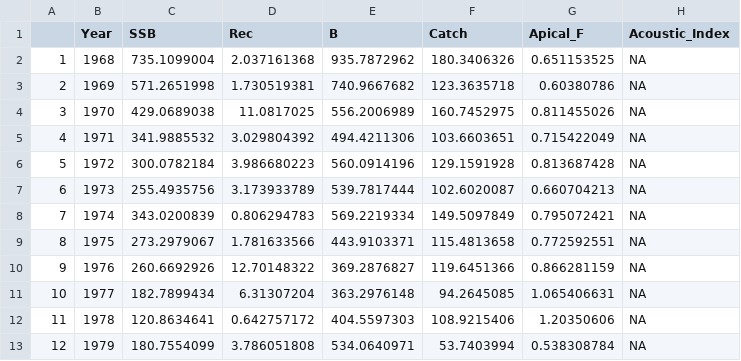
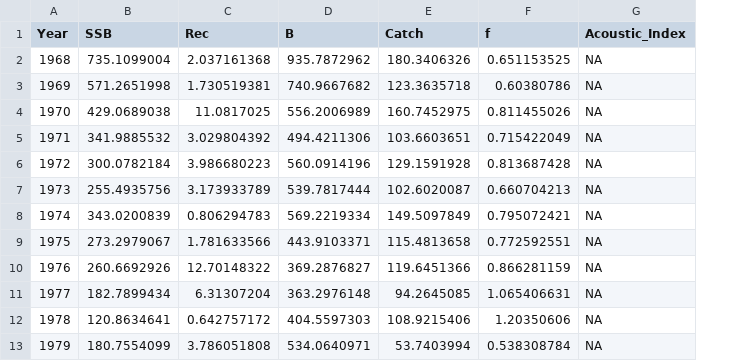
Before and after one commit to z5a1n/LRP_workshop, a CSV file: 2/Ex2_Data.csv, drawn as a sheet; only a part is shown; removed rows and columns are numbered as before the commit, all else as after; the diff names each change by its address in the sheet, - before the commit and + after, or states it on an @@ line.

```diff
--- a/2/Ex2_Data.csv
+++ b/2/Ex2_Data.csv
-column A, rows 2-13: 1 | 2 | 3 | 4 | 5 | 6 | 7 | 8 | 9 | 10 | 11 | 12
-F1: Apical_F
+F1: f
```
Also changed, not shown: 2/Ex2_At_Age_Data.csv, 11 other files.
